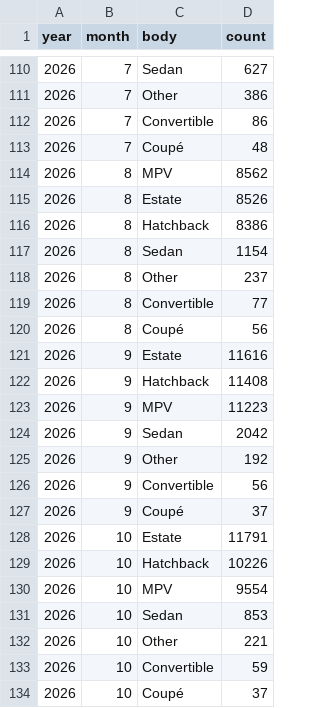
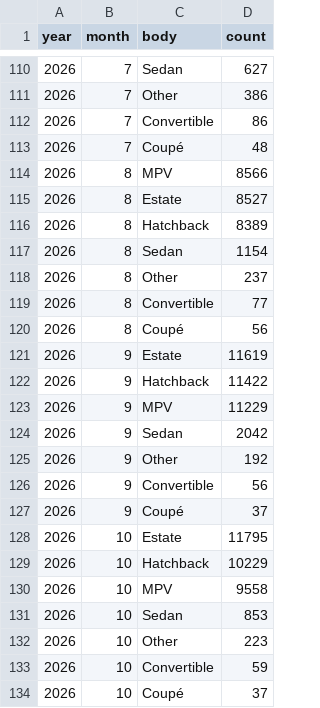
Before and after one commit to bowardzhang/VRS, a CSV file: data/Netherlands/rdw_body_monthly.csv, drawn as a sheet; only a part is shown, gaps mark what is left out.

```diff
--- a/data/Netherlands/rdw_body_monthly.csv
+++ b/data/Netherlands/rdw_body_monthly.csv
@@ -113,5 +113,5 @@ year,month,body,count
 2026,7,Coupé,48
-2026,8,MPV,8562
-2026,8,Estate,8526
-2026,8,Hatchback,8386
+2026,8,MPV,8566
+2026,8,Estate,8527
+2026,8,Hatchback,8389
 2026,8,Sedan,1154
@@ -120,5 +120,5 @@ year,month,body,count
 2026,8,Coupé,56
-2026,9,Estate,11616
-2026,9,Hatchback,11408
-2026,9,MPV,11223
+2026,9,Estate,11619
+2026,9,Hatchback,11422
+2026,9,MPV,11229
 2026,9,Sedan,2042
@@ -127,7 +127,7 @@ year,month,body,count
 2026,9,Coupé,37
-2026,10,Estate,11791
-2026,10,Hatchback,10226
-2026,10,MPV,9554
+2026,10,Estate,11795
+2026,10,Hatchback,10229
+2026,10,MPV,9558
 2026,10,Sedan,853
-2026,10,Other,221
+2026,10,Other,223
 2026,10,Convertible,59
```
Also changed, not shown: data/Netherlands/rdw_models.csv, data/Netherlands/rdw_models_latest.csv, 17 other files.
